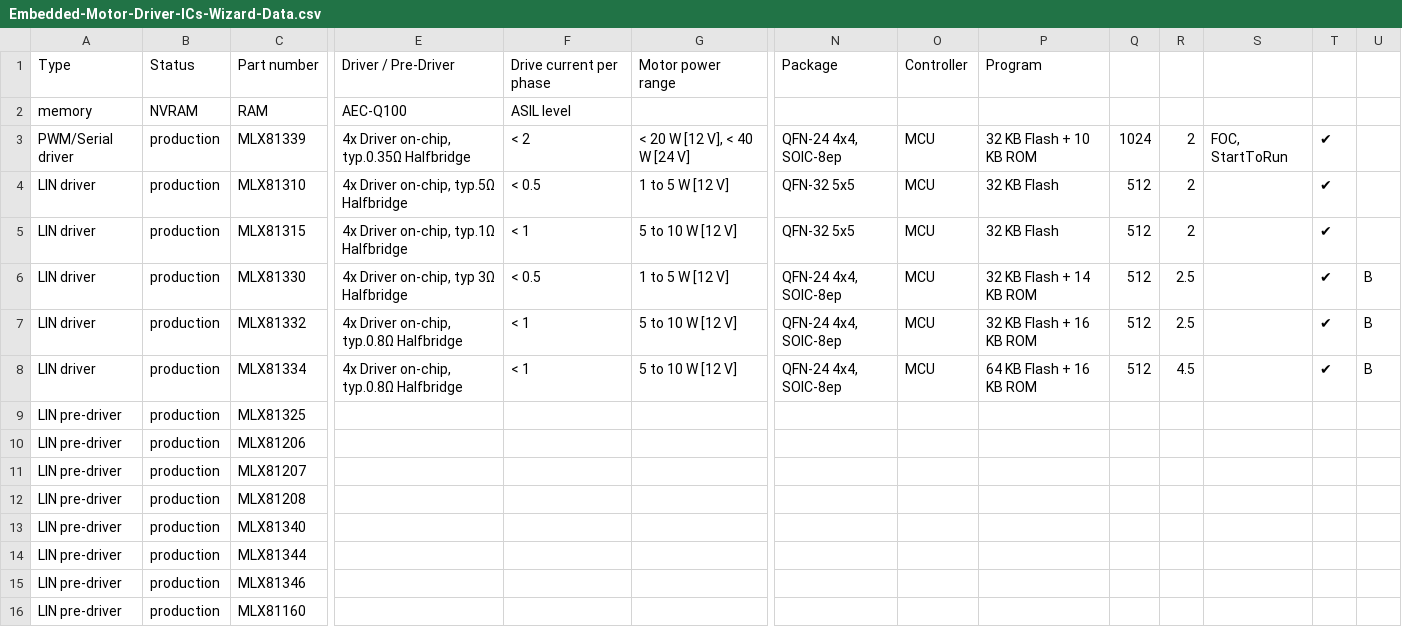
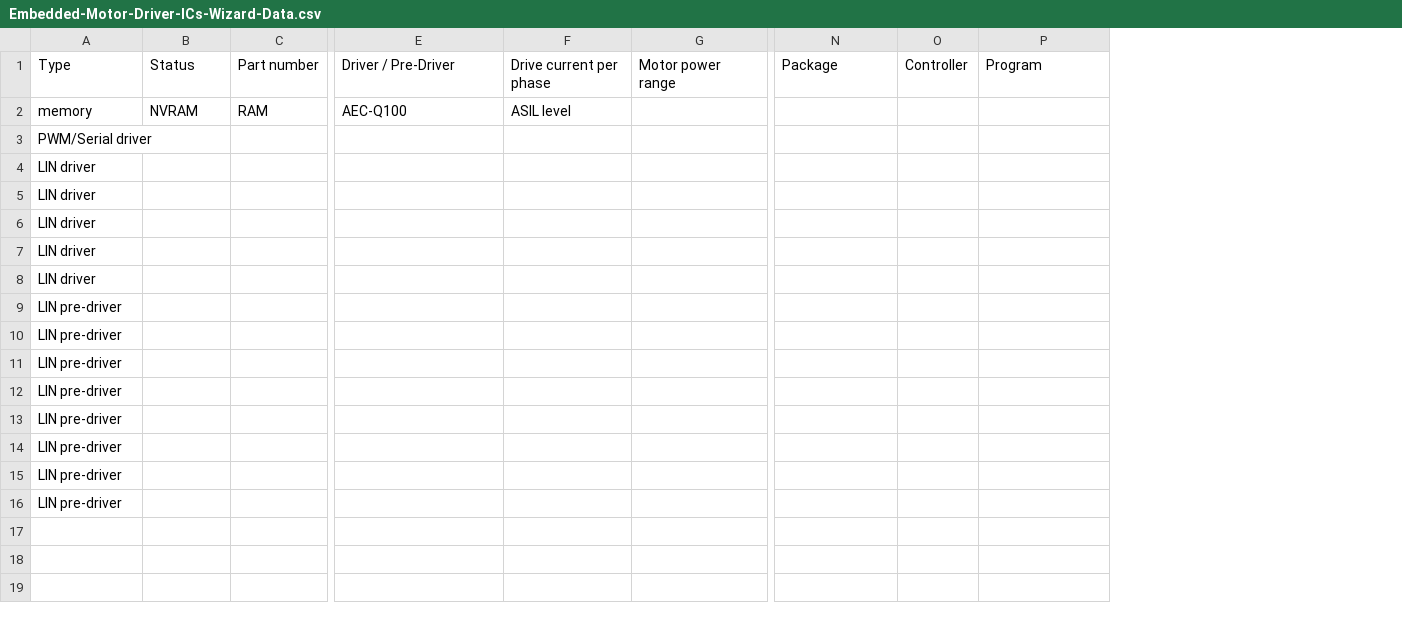
Before and after one commit to MelexisBC/Wizard--Embedded-Motor-Driver-ICs-Data, a CSV file: Embedded-Motor-Driver-ICs-Wizard-Data.csv, drawn as a sheet; only a part is shown, gaps mark what is left out; removed rows and columns are numbered as before the commit, all else as after; rows hold the shown columns only; the diff names each change by its address in the sheet, - before the commit and + after, or states it on an @@ line.

Commit message:
Wizard - Embedded motor driver ICs - Google sheet updated

```diff
--- a/Embedded-Motor-Driver-ICs-Wizard-Data.csv
+++ b/Embedded-Motor-Driver-ICs-Wizard-Data.csv
-column Q, empty
-column R, empty
-column S, empty
-column T, empty
-column U, empty
-row 3: PWM/Serial driver | production | MLX81339 | 4x Driver on-chip, typ.0.35Ω Halfbridge | < 2 | < 20 W [12 V], < 40 W [24 V] | QFN-24 4x4, SOIC-8ep | MCU | 32 KB Flash + 10 KB ROM | 1024 | 2 | FOC, StartToRun | ✔
-row 4: LIN driver | production | MLX81310 | 4x Driver on-chip, typ.5Ω Halfbridge | < 0.5 | 1 to 5 W [12 V] | QFN-32 5x5 | MCU | 32 KB Flash | 512 | 2 |  | ✔
-row 5: LIN driver | production | MLX81315 | 4x Driver on-chip, typ.1Ω Halfbridge | < 1 | 5 to 10 W [12 V] | QFN-32 5x5 | MCU | 32 KB Flash | 512 | 2 |  | ✔
-row 6: LIN driver | production | MLX81330 | 4x Driver on-chip, typ 3Ω Halfbridge | < 0.5 | 1 to 5 W [12 V] | QFN-24 4x4, SOIC-8ep | MCU | 32 KB Flash + 14 KB ROM | 512 | 2.5 |  | ✔ | B
-row 7: LIN driver | production | MLX81332 | 4x Driver on-chip, typ.0.8Ω Halfbridge | < 1 | 5 to 10 W [12 V] | QFN-24 4x4, SOIC-8ep | MCU | 32 KB Flash + 16 KB ROM | 512 | 2.5 |  | ✔ | B
-row 8: LIN driver | production | MLX81334 | 4x Driver on-chip, typ.0.8Ω Halfbridge | < 1 | 5 to 10 W [12 V] | QFN-24 4x4, SOIC-8ep | MCU | 64 KB Flash + 16 KB ROM | 512 | 4.5 |  | ✔ | B
+row 3: PWM/Serial driver
+row 4: LIN driver
+row 5: LIN driver
+row 6: LIN driver
+row 7: LIN driver
+row 8: LIN driver
-B9:B16: production
+B9:B16: (empty)
-C9: MLX81325
+C9: (empty)
-C10: MLX81206
+C10: (empty)
-C11: MLX81207
+C11: (empty)
-C12: MLX81208
+C12: (empty)
-C13: MLX81340
+C13: (empty)
-C14: MLX81344
+C14: (empty)
-C15: MLX81346
+C15: (empty)
-C16: MLX81160
+C16: (empty)
```
